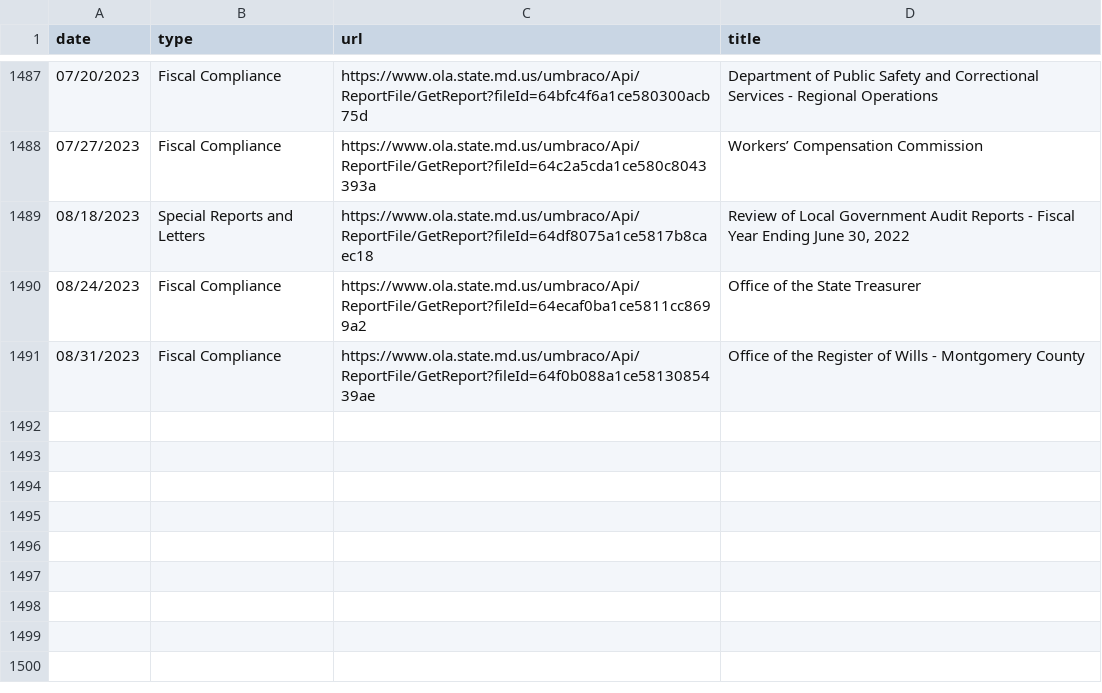
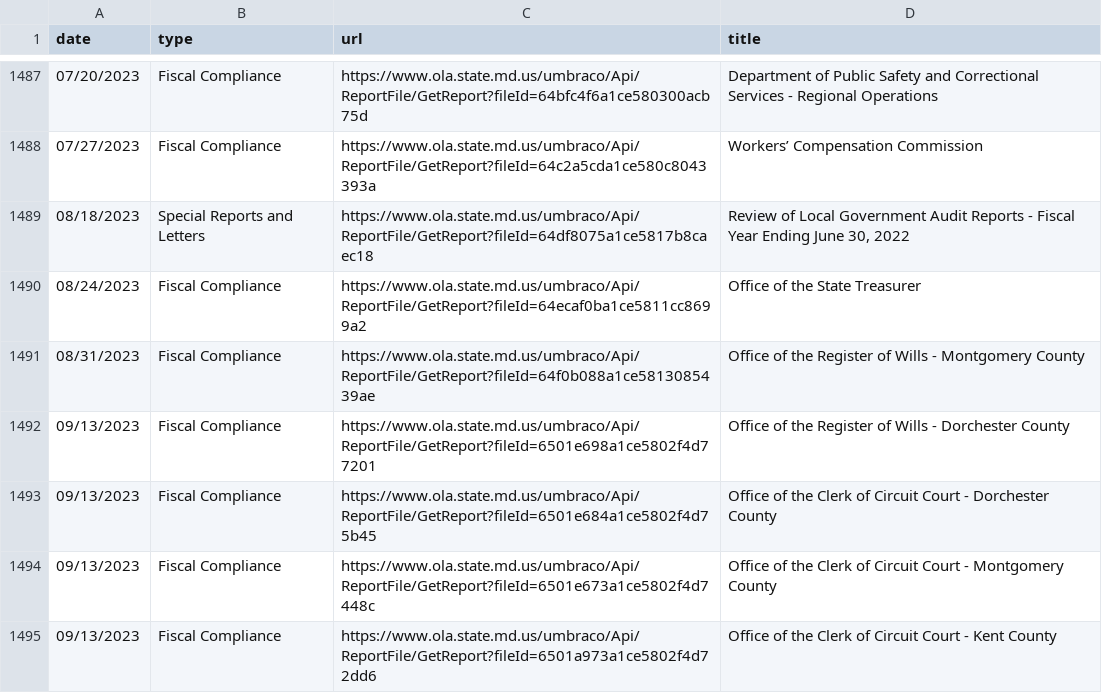
Before and after one commit to dwillis/maryland_git_scraping, a CSV file: ola_reports.csv, drawn as a sheet; only a part is shown, gaps mark what is left out; the diff names each change by its address in the sheet, - before the commit and + after, or states it on an @@ line.

```diff
--- a/ola_reports.csv
+++ b/ola_reports.csv
+row 1492: 09/13/2023 | Fiscal Compliance | https://www.ola.state.md.us/umbraco/Api/ReportFile/GetReport?fileId=6501e698a1ce5802f4d77201 | Office of the Register of Wills - Dorchester County
+row 1493: 09/13/2023 | Fiscal Compliance | https://www.ola.state.md.us/umbraco/Api/ReportFile/GetReport?fileId=6501e684a1ce5802f4d75b45 | Office of the Clerk of Circuit Court - Dorchester County
+row 1494: 09/13/2023 | Fiscal Compliance | https://www.ola.state.md.us/umbraco/Api/ReportFile/GetReport?fileId=6501e673a1ce5802f4d7448c | Office of the Clerk of Circuit Court - Montgomery County
+row 1495: 09/13/2023 | Fiscal Compliance | https://www.ola.state.md.us/umbraco/Api/ReportFile/GetReport?fileId=6501a973a1ce5802f4d72dd6 | Office of the Clerk of Circuit Court - Kent County
```
Also changed, not shown: 1 other file.
